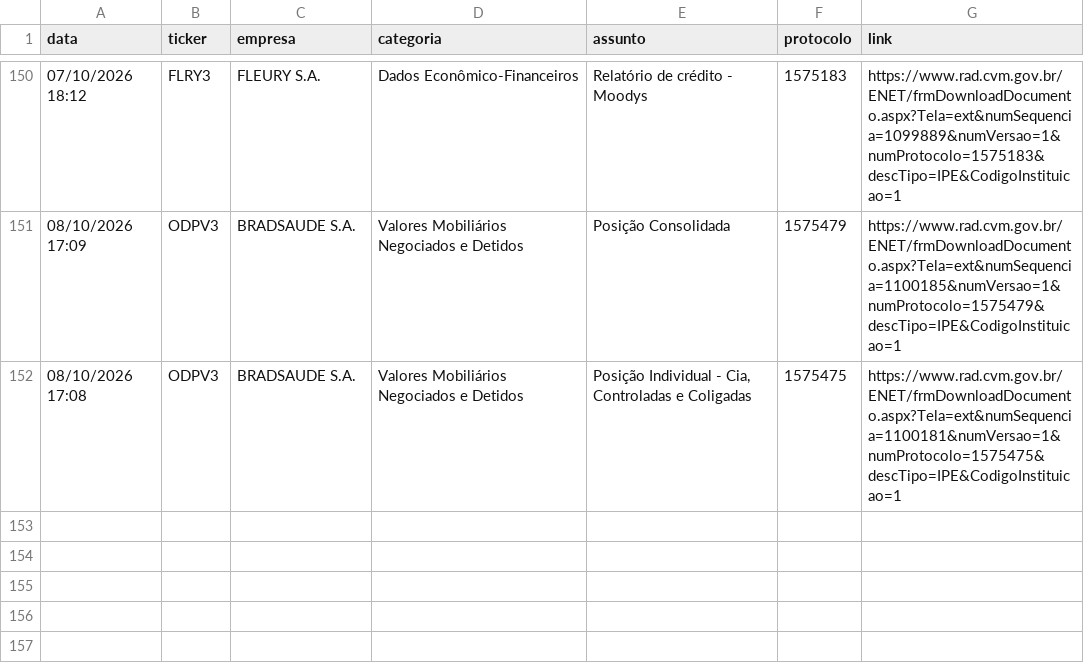
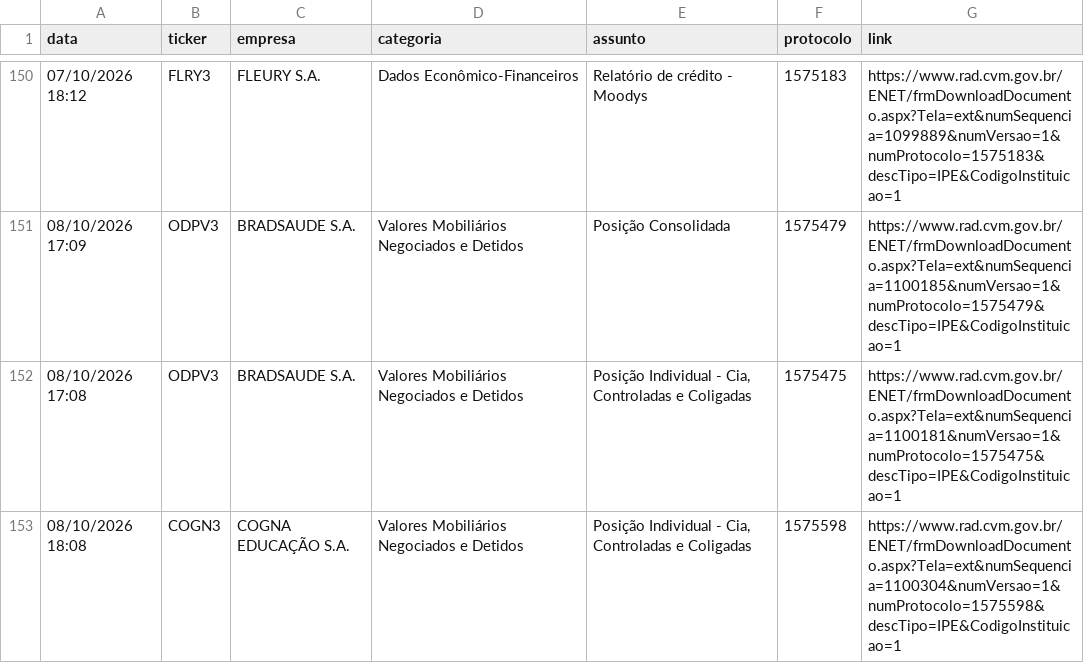
Before and after one commit to danxhp/cvm-fatos-relevantes, a CSV file: fatos_arquivo.csv, drawn as a sheet; only a part is shown, gaps mark what is left out.

```diff
--- a/fatos_arquivo.csv
+++ b/fatos_arquivo.csv
@@ -152 +152,2 @@ data,ticker,empresa,categoria,assunto,protocolo,link
 08/10/2026 17:08,ODPV3,BRADSAUDE S.A.,Valores Mobiliários Negociados e Detidos,"Posição Individual - Cia, Controladas e Coligadas",1575475,https://www.rad.cvm.gov.br/ENET/frmDownloadDocumento.aspx?Tela=ext&numSequencia=1100181&numVersao=1&numProtocolo=1575475&descTipo=IPE&CodigoInstituicao=1
+08/10/2026 18:08,COGN3,COGNA EDUCAÇÃO S.A.,Valores Mobiliários Negociados e Detidos,"Posição Individual - Cia, Controladas e Coligadas",1575598,https://www.rad.cvm.gov.br/ENET/frmDownloadDocumento.aspx?Tela=ext&numSequencia=1100304&numVersao=1&numProtocolo=1575598&descTipo=IPE&CodigoInstituicao=1
```
Also changed, not shown: 2 other files.
